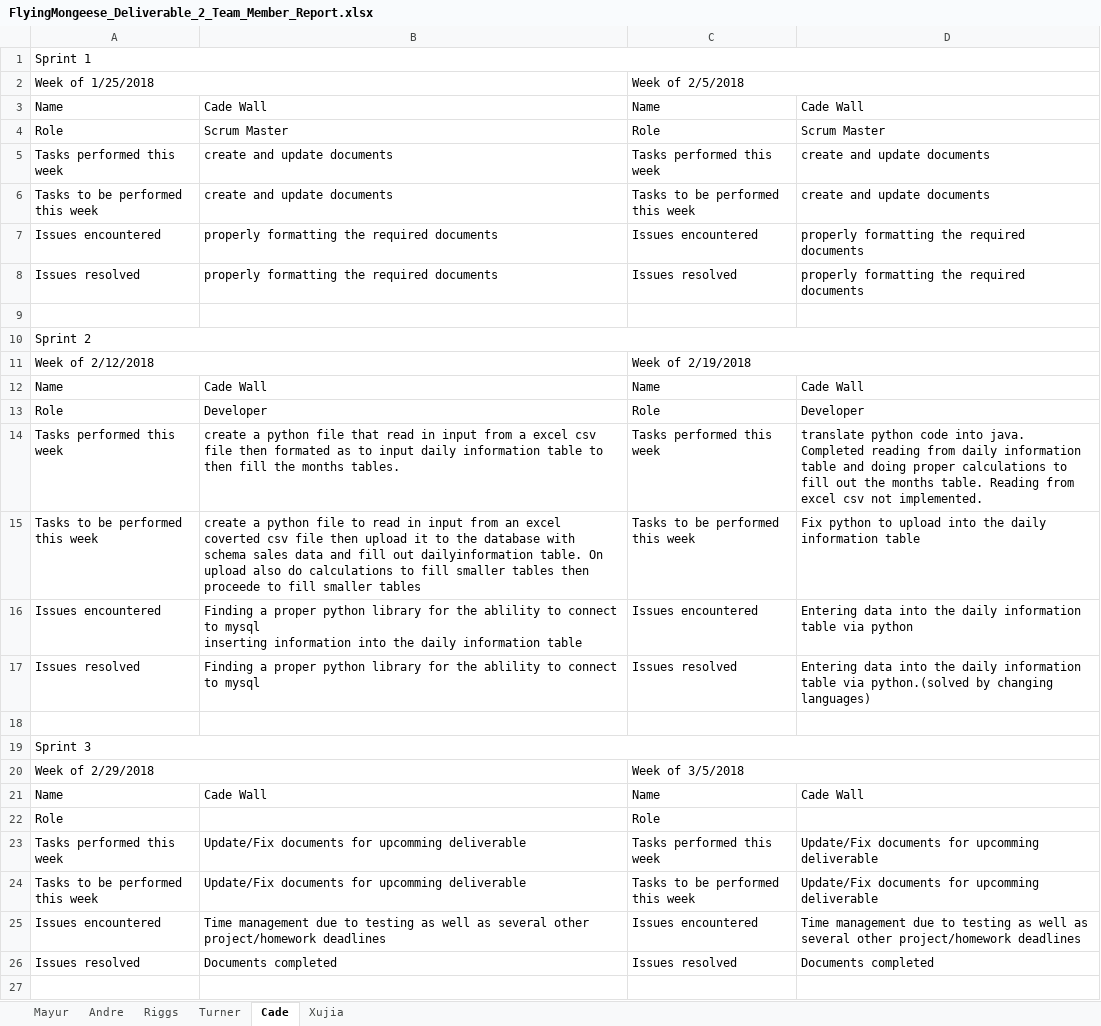
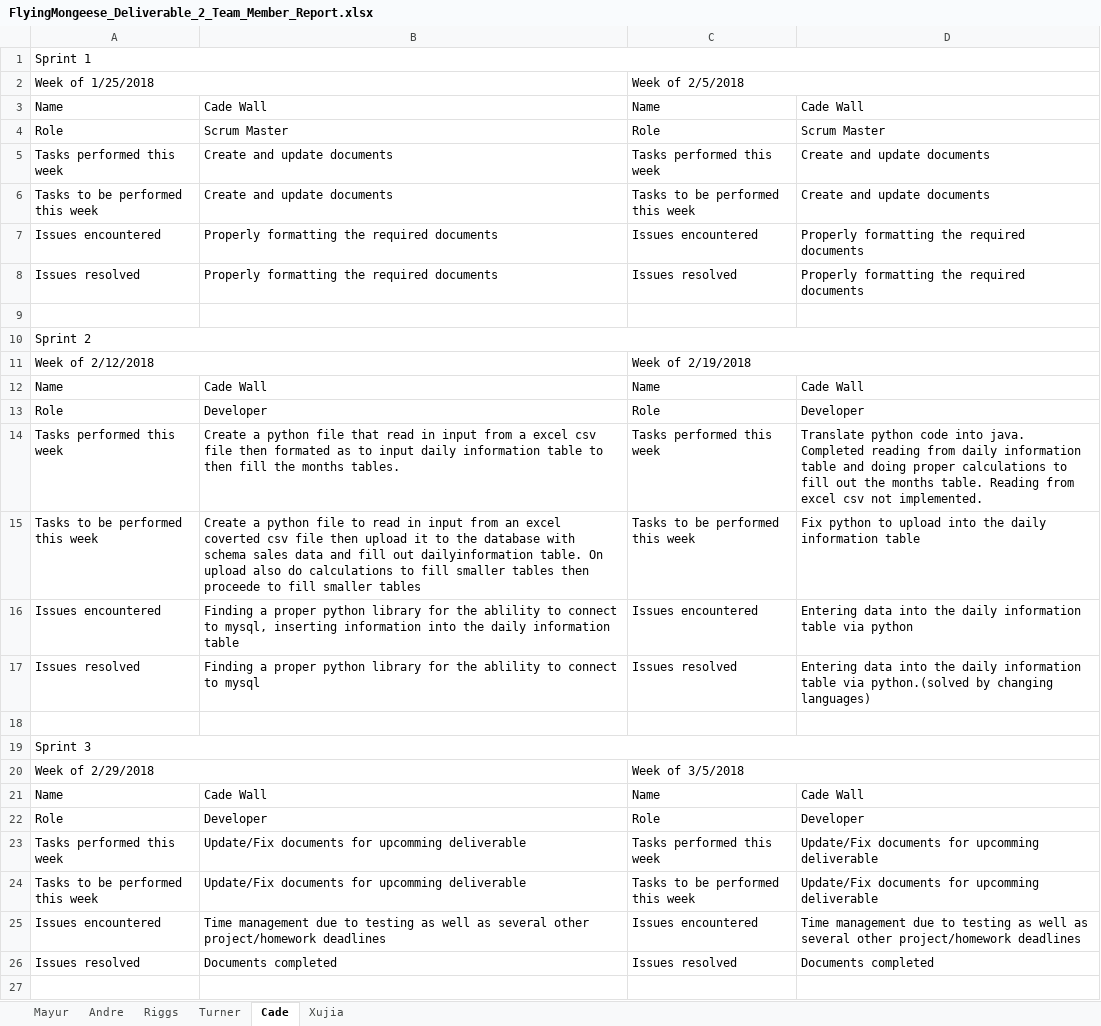
Before and after one commit to Airboy98/Software_Engineering_2_Project, an Excel workbook: documents/FlyingMongeese_Deliverable_2_Team_Member_Report.xlsx, sheet Cade, drawn as a sheet; only a part is shown; values as stored, in another font and other column widths than the file's, no cell formats; ↵ is a line break in a cell; the diff names each change by its address in the sheet, - before the commit and + after, or states it on an @@ line.

Commit message:
Format Team member Report
Make it look nice

```diff
--- a/documents/FlyingMongeese_Deliverable_2_Team_Member_Report.xlsx (sheet Cade)
+++ b/documents/FlyingMongeese_Deliverable_2_Team_Member_Report.xlsx (sheet Cade)
-B5:B6: create and update documents
+B5:B6: Create and update documents
-D5:D6: create and update documents
+D5:D6: Create and update documents
-B7:B8: properly formatting the required documents
+B7:B8: Properly formatting the required documents
-D7:D8: properly formatting the required documents
+D7:D8: Properly formatting the required documents
-B14: create a python…
+B14: Create a python…
-D14: translate python code…
+D14: Translate python code…
-B15: create a python…
+B15: Create a python…
-B16: …connect to mysql ↵ inserting information…
+B16: …connect to mysql, inserting information…
-B22: (empty)
+B22: Developer
-D22: (empty)
+D22: Developer
```
Also changed, not shown: sheet Andre, sheet Mayur, sheet Turner, sheet Riggs, sheet Xujia, cell formats.
